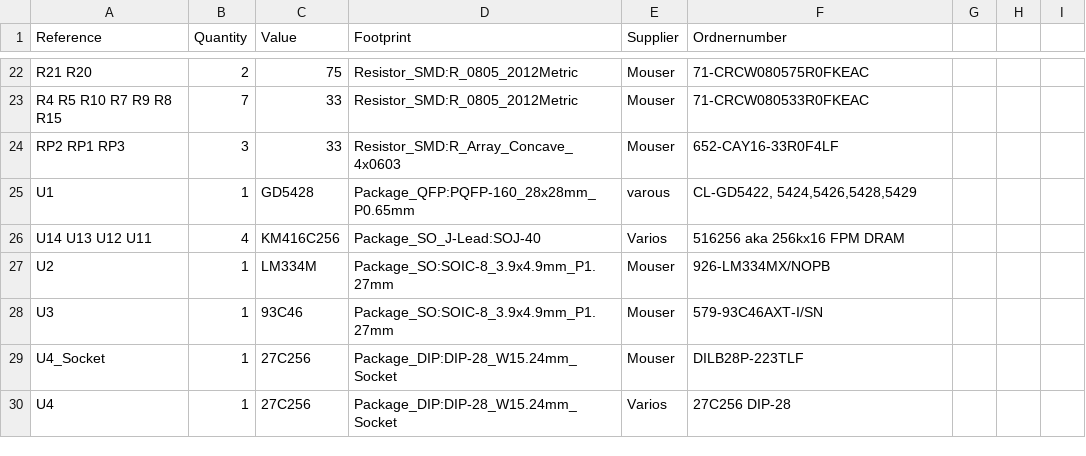
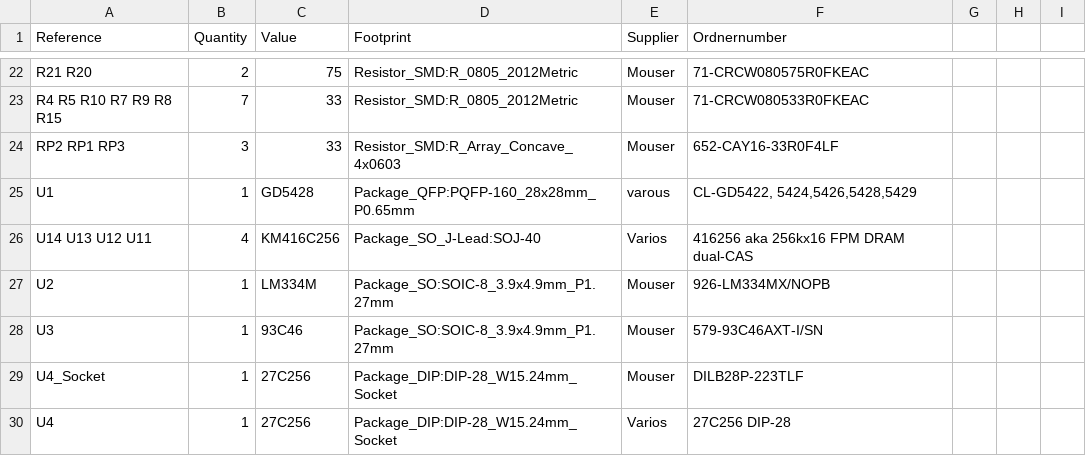
Before and after one commit to matt1187/542x_ISA, a CSV file: Gerber/542xISA-002.csv, drawn as a sheet; only a part is shown, gaps mark what is left out.

Commit message:
Update 542xISA-002.csv

```diff
--- a/Gerber/542xISA-002.csv
+++ b/Gerber/542xISA-002.csv
@@ -27,3 +27,3 @@ RP2 RP1 RP3 ,3,"33","Resistor_SMD:R_Array_Concave_4x0603","Mouser","652-CAY16-33
 U1 ,1,"GD5428","Package_QFP:PQFP-160_28x28mm_P0.65mm","varous","CL-GD5422, 5424,5426,5428,5429"
-U14 U13 U12 U11 ,4,"KM416C256","Package_SO_J-Lead:SOJ-40","Varios","516256 aka 256kx16 FPM DRAM"
+U14 U13 U12 U11 ,4,"KM416C256","Package_SO_J-Lead:SOJ-40","Varios","416256 aka 256kx16 FPM DRAM dual-CAS"
 U2 ,1,"LM334M","Package_SO:SOIC-8_3.9x4.9mm_P1.27mm","Mouser","926-LM334MX/NOPB"
```
